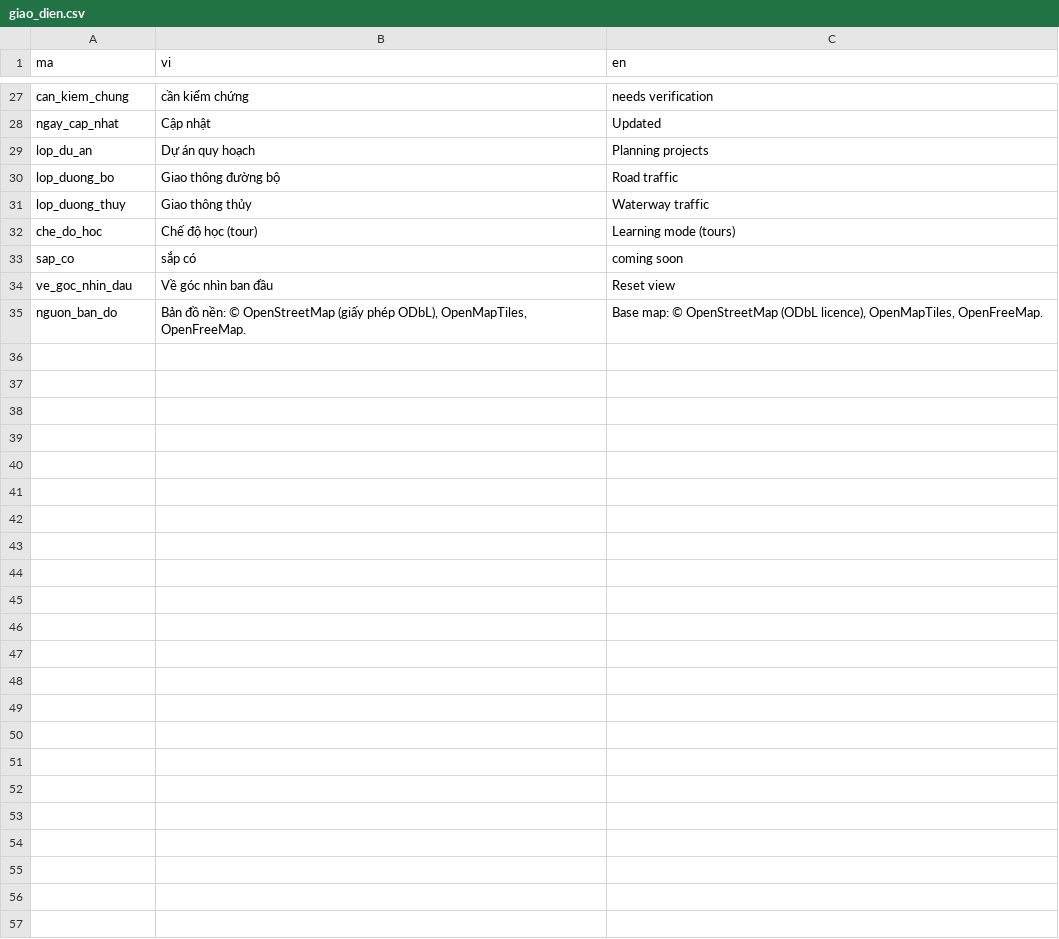
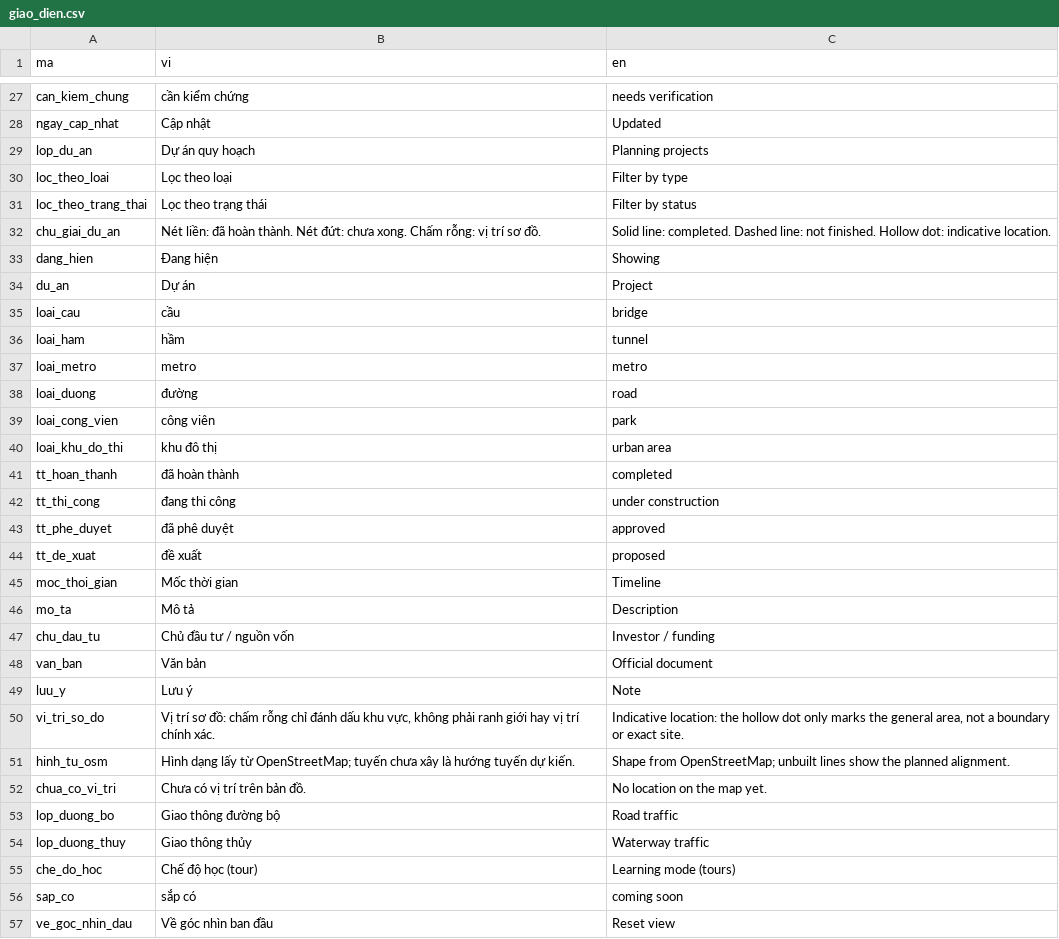
Before and after one commit to minhquan-hua/hcmc-center-urbanplanning, a CSV file: data/ngon_ngu/giao_dien.csv, drawn as a sheet; only a part is shown, gaps mark what is left out; the shorter side is filled out with more unchanged rows.

```diff
--- a/data/ngon_ngu/giao_dien.csv
+++ b/data/ngon_ngu/giao_dien.csv
@@ -29,2 +29,25 @@ ngay_cap_nhat,Cập nhật,Updated
 lop_du_an,Dự án quy hoạch,Planning projects
+loc_theo_loai,Lọc theo loại,Filter by type
+loc_theo_trang_thai,Lọc theo trạng thái,Filter by status
+chu_giai_du_an,Nét liền: đã hoàn thành. Nét đứt: chưa xong. Chấm rỗng: vị trí sơ đồ.,Solid line: completed. Dashed line: not finished. Hollow dot: indicative location.
+dang_hien,Đang hiện,Showing
+du_an,Dự án,Project
+loai_cau,cầu,bridge
+loai_ham,hầm,tunnel
+loai_metro,metro,metro
+loai_duong,đường,road
+loai_cong_vien,công viên,park
+loai_khu_do_thi,khu đô thị,urban area
+tt_hoan_thanh,đã hoàn thành,completed
+tt_thi_cong,đang thi công,under construction
+tt_phe_duyet,đã phê duyệt,approved
+tt_de_xuat,đề xuất,proposed
+moc_thoi_gian,Mốc thời gian,Timeline
+mo_ta,Mô tả,Description
+chu_dau_tu,Chủ đầu tư / nguồn vốn,Investor / funding
+van_ban,Văn bản,Official document
+luu_y,Lưu ý,Note
+vi_tri_so_do,"Vị trí sơ đồ: chấm rỗng chỉ đánh dấu khu vực, không phải ranh giới hay vị trí chính xác.","Indicative location: the hollow dot only marks the general area, not a boundary or exact site."
+hinh_tu_osm,Hình dạng lấy từ OpenStreetMap; tuyến chưa xây là hướng tuyến dự kiến.,Shape from OpenStreetMap; unbuilt lines show the planned alignment.
+chua_co_vi_tri,Chưa có vị trí trên bản đồ.,No location on the map yet.
 lop_duong_bo,Giao thông đường bộ,Road traffic
```
Also changed, not shown: 13 other files.
